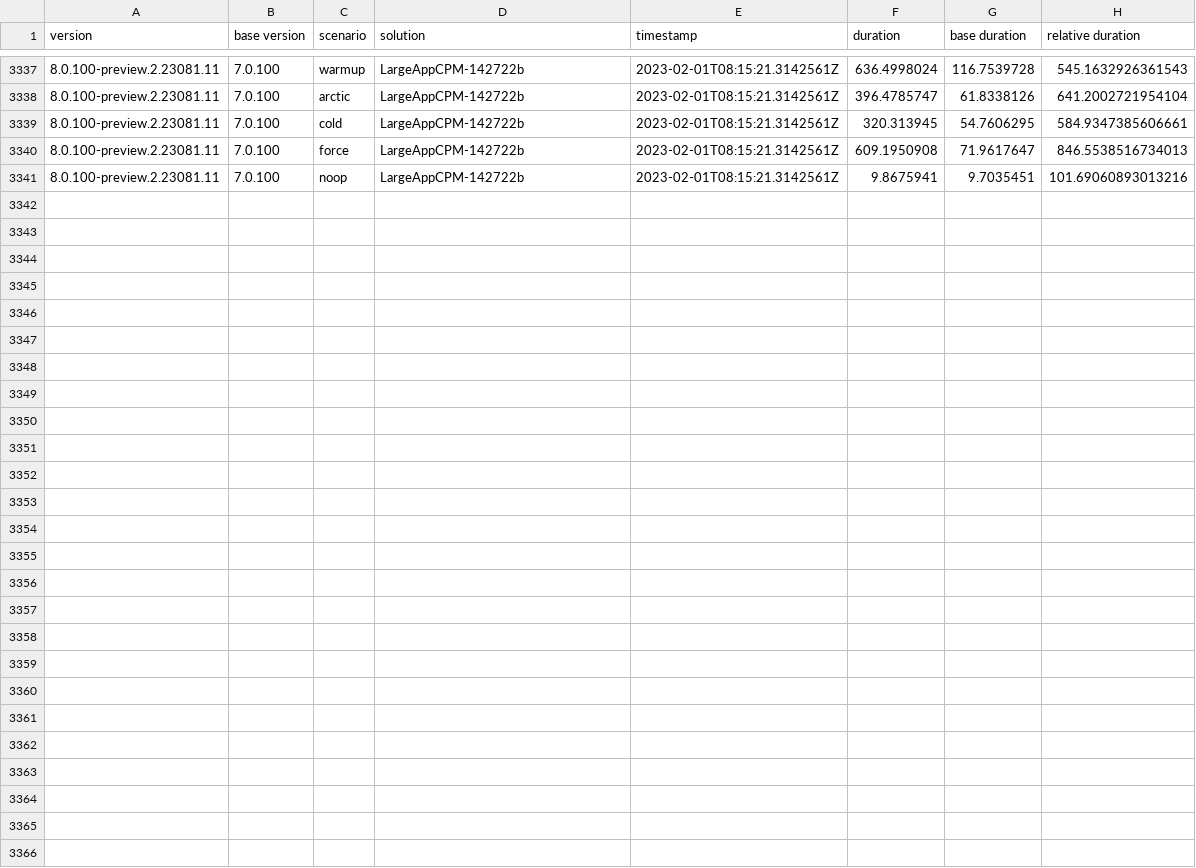
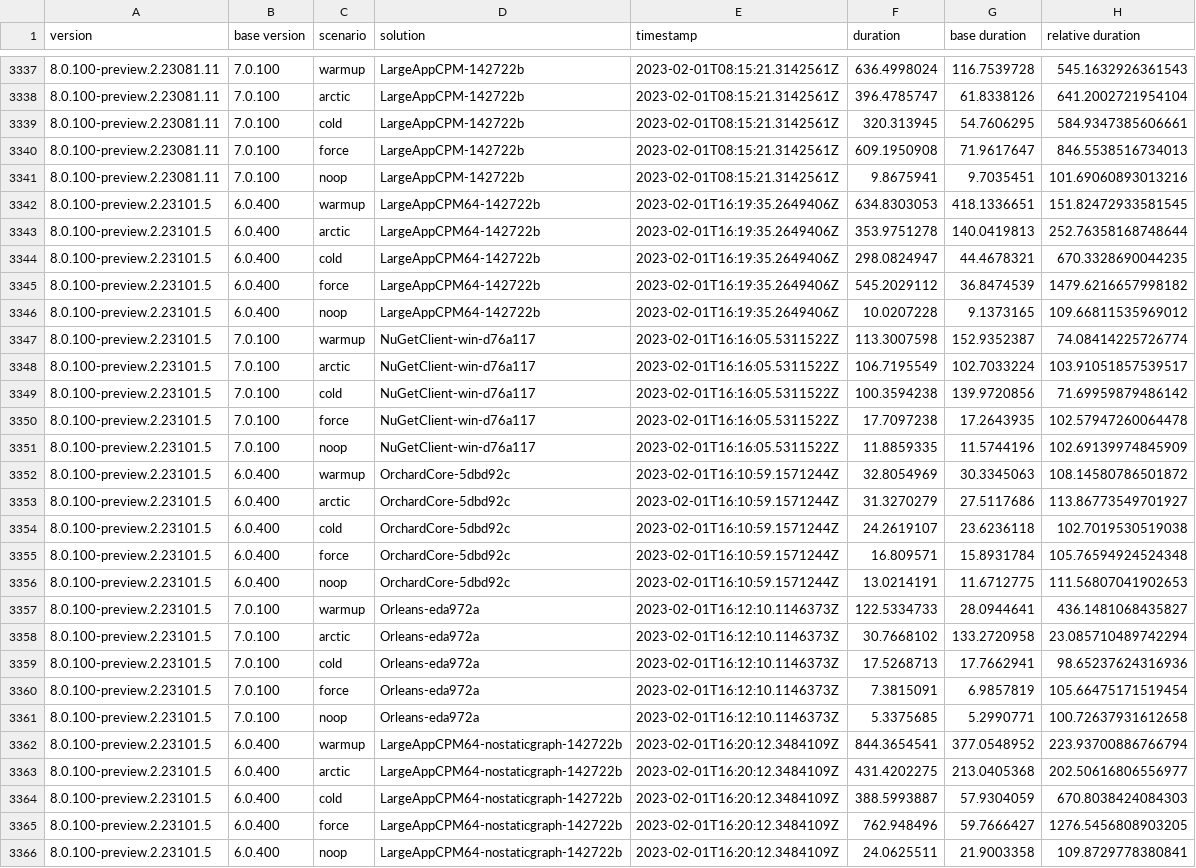
Before and after one commit to marcin-krystianc/NuPerfMonitor, a CSV file: data.csv, drawn as a sheet; only a part is shown, gaps mark what is left out; the diff names each change by its address in the sheet, - before the commit and + after, or states it on an @@ line.

```diff
--- a/data.csv
+++ b/data.csv
+row 3342: 8.0.100-preview.2.23101.5 | 6.0.400 | warmup | LargeAppCPM64-142722b | 2023-02-01T16:19:35.2649406Z | 634.8303053 | 418.1336651 | 151.82472933581545
+row 3343: 8.0.100-preview.2.23101.5 | 6.0.400 | arctic | LargeAppCPM64-142722b | 2023-02-01T16:19:35.2649406Z | 353.9751278 | 140.0419813 | 252.76358168748644
+row 3344: 8.0.100-preview.2.23101.5 | 6.0.400 | cold | LargeAppCPM64-142722b | 2023-02-01T16:19:35.2649406Z | 298.0824947 | 44.4678321 | 670.3328690044235
+row 3345: 8.0.100-preview.2.23101.5 | 6.0.400 | force | LargeAppCPM64-142722b | 2023-02-01T16:19:35.2649406Z | 545.2029112 | 36.8474539 | 1479.6216657998182
+row 3346: 8.0.100-preview.2.23101.5 | 6.0.400 | noop | LargeAppCPM64-142722b | 2023-02-01T16:19:35.2649406Z | 10.0207228 | 9.1373165 | 109.66811535969012
+row 3347: 8.0.100-preview.2.23101.5 | 7.0.100 | warmup | NuGetClient-win-d76a117 | 2023-02-01T16:16:05.5311522Z | 113.3007598 | 152.9352387 | 74.08414225726774
+row 3348: 8.0.100-preview.2.23101.5 | 7.0.100 | arctic | NuGetClient-win-d76a117 | 2023-02-01T16:16:05.5311522Z | 106.7195549 | 102.7033224 | 103.91051857539517
+row 3349: 8.0.100-preview.2.23101.5 | 7.0.100 | cold | NuGetClient-win-d76a117 | 2023-02-01T16:16:05.5311522Z | 100.3594238 | 139.9720856 | 71.69959879486142
+row 3350: 8.0.100-preview.2.23101.5 | 7.0.100 | force | NuGetClient-win-d76a117 | 2023-02-01T16:16:05.5311522Z | 17.7097238 | 17.2643935 | 102.57947260064478
+row 3351: 8.0.100-preview.2.23101.5 | 7.0.100 | noop | NuGetClient-win-d76a117 | 2023-02-01T16:16:05.5311522Z | 11.8859335 | 11.5744196 | 102.69139974845909
+row 3352: 8.0.100-preview.2.23101.5 | 6.0.400 | warmup | OrchardCore-5dbd92c | 2023-02-01T16:10:59.1571244Z | 32.8054969 | 30.3345063 | 108.14580786501872
+row 3353: 8.0.100-preview.2.23101.5 | 6.0.400 | arctic | OrchardCore-5dbd92c | 2023-02-01T16:10:59.1571244Z | 31.3270279 | 27.5117686 | 113.86773549701927
+row 3354: 8.0.100-preview.2.23101.5 | 6.0.400 | cold | OrchardCore-5dbd92c | 2023-02-01T16:10:59.1571244Z | 24.2619107 | 23.6236118 | 102.7019530519038
+row 3355: 8.0.100-preview.2.23101.5 | 6.0.400 | force | OrchardCore-5dbd92c | 2023-02-01T16:10:59.1571244Z | 16.809571 | 15.8931784 | 105.76594924524348
+row 3356: 8.0.100-preview.2.23101.5 | 6.0.400 | noop | OrchardCore-5dbd92c | 2023-02-01T16:10:59.1571244Z | 13.0214191 | 11.6712775 | 111.56807041902653
+row 3357: 8.0.100-preview.2.23101.5 | 7.0.100 | warmup | Orleans-eda972a | 2023-02-01T16:12:10.1146373Z | 122.5334733 | 28.0944641 | 436.1481068435827
+row 3358: 8.0.100-preview.2.23101.5 | 7.0.100 | arctic | Orleans-eda972a | 2023-02-01T16:12:10.1146373Z | 30.7668102 | 133.2720958 | 23.085710489742294
+row 3359: 8.0.100-preview.2.23101.5 | 7.0.100 | cold | Orleans-eda972a | 2023-02-01T16:12:10.1146373Z | 17.5268713 | 17.7662941 | 98.65237624316936
+row 3360: 8.0.100-preview.2.23101.5 | 7.0.100 | force | Orleans-eda972a | 2023-02-01T16:12:10.1146373Z | 7.3815091 | 6.9857819 | 105.66475171519454
+row 3361: 8.0.100-preview.2.23101.5 | 7.0.100 | noop | Orleans-eda972a | 2023-02-01T16:12:10.1146373Z | 5.3375685 | 5.2990771 | 100.72637931612658
+row 3362: 8.0.100-preview.2.23101.5 | 6.0.400 | warmup | LargeAppCPM64-nostaticgraph-142722b | 2023-02-01T16:20:12.3484109Z | 844.3654541 | 377.0548952 | 223.93700886766794
+row 3363: 8.0.100-preview.2.23101.5 | 6.0.400 | arctic | LargeAppCPM64-nostaticgraph-142722b | 2023-02-01T16:20:12.3484109Z | 431.4202275 | 213.0405368 | 202.50616806556977
+row 3364: 8.0.100-preview.2.23101.5 | 6.0.400 | cold | LargeAppCPM64-nostaticgraph-142722b | 2023-02-01T16:20:12.3484109Z | 388.5993887 | 57.9304059 | 670.8038424084303
+row 3365: 8.0.100-preview.2.23101.5 | 6.0.400 | force | LargeAppCPM64-nostaticgraph-142722b | 2023-02-01T16:20:12.3484109Z | 762.948496 | 59.7666427 | 1276.5456808903205
+row 3366: 8.0.100-preview.2.23101.5 | 6.0.400 | noop | LargeAppCPM64-nostaticgraph-142722b | 2023-02-01T16:20:12.3484109Z | 24.0625511 | 21.9003358 | 109.8729778380841
```
